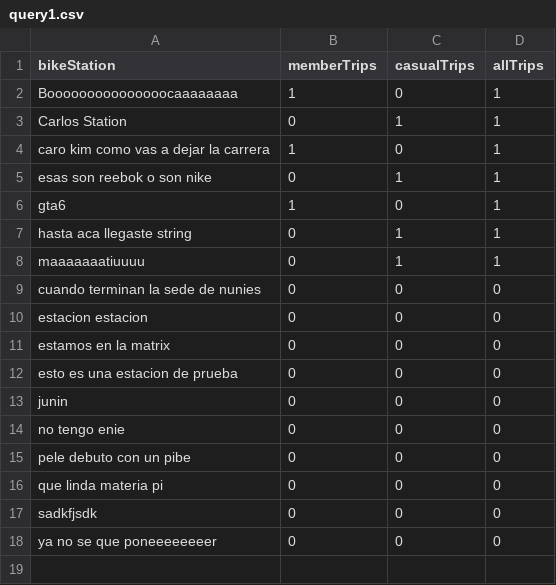
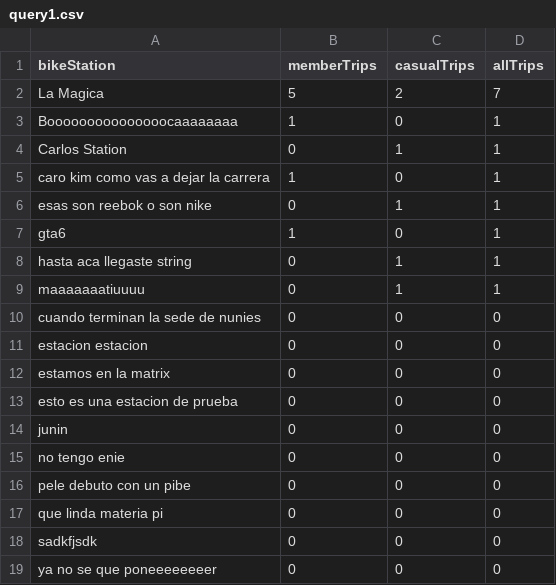
Before and after one commit to NaPrado/TPFPI, a CSV file: query1.csv, drawn as a sheet; the diff names each change by its address in the sheet, - before the commit and + after, or states it on an @@ line.

```diff
--- a/query1.csv
+++ b/query1.csv
+row 2: La Magica | 5 | 2 | 7
```
Also changed, not shown: query3.csv, 7 other files.
